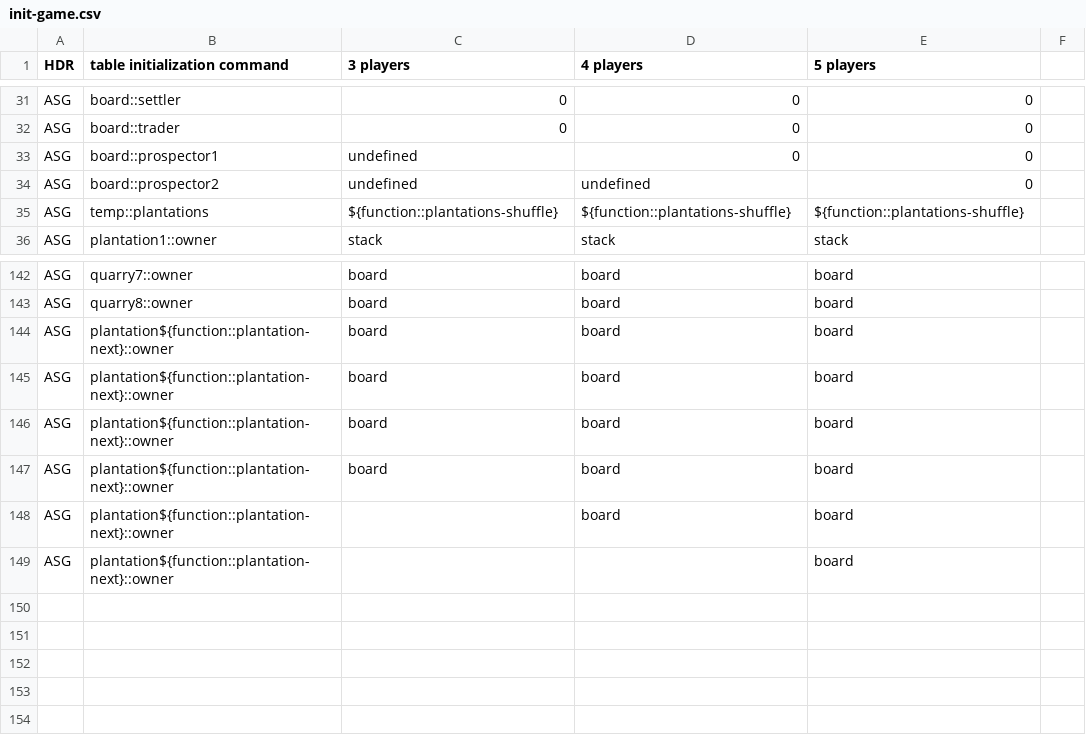
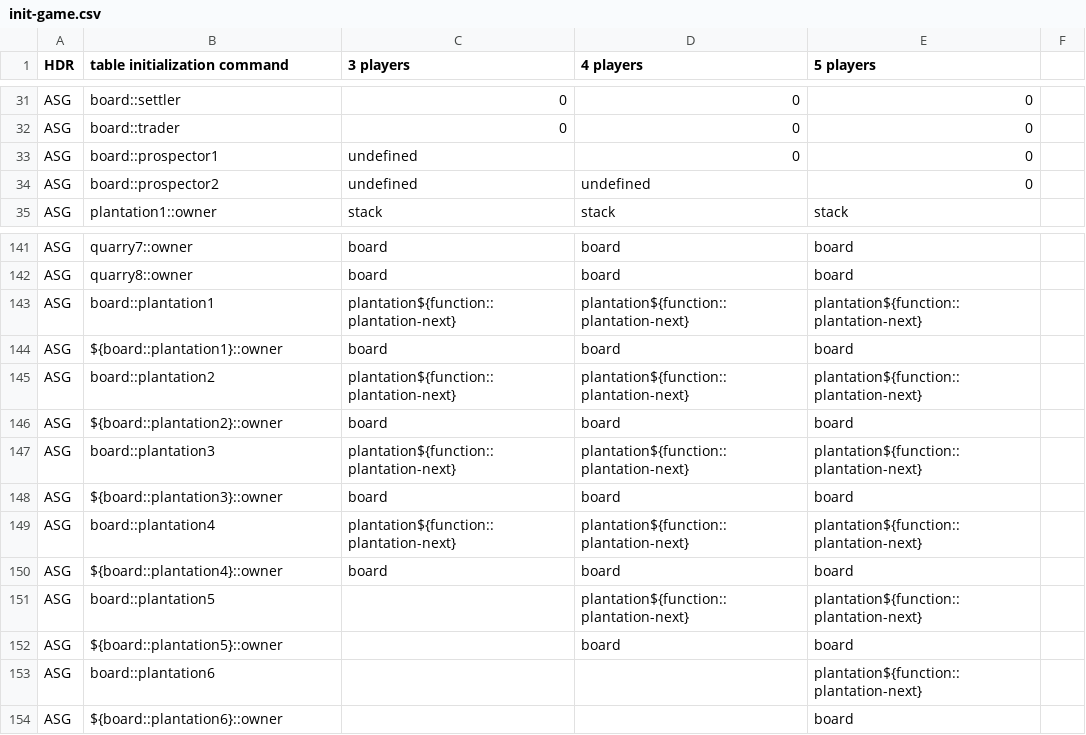
Before and after one commit to Decision-Driven-Development/puerto-rico, a CSV file: tables/commands/infra/init-game.csv, drawn as a sheet; only a part is shown, gaps mark what is left out.

Commit message:
feat(settler): moving plantations from board to drop at the end of the settler phase

```diff
--- a/tables/commands/infra/init-game.csv
+++ b/tables/commands/infra/init-game.csv
@@ -34,3 +34,2 @@ ASG;board::prospector1;undefined;0;0
 ASG;board::prospector2;undefined;undefined;0
-ASG;temp::plantations;${function::plantations-shuffle};${function::plantations-shuffle};${function::plantations-shuffle}
 ASG;plantation1::owner;stack;stack;stack
@@ -143,7 +142,13 @@ ASG;quarry7::owner;board;board;board
 ASG;quarry8::owner;board;board;board
-ASG;plantation${function::plantation-next}::owner;board;board;board
-ASG;plantation${function::plantation-next}::owner;board;board;board
-ASG;plantation${function::plantation-next}::owner;board;board;board
-ASG;plantation${function::plantation-next}::owner;board;board;board
-ASG;plantation${function::plantation-next}::owner;     ;board;board
-ASG;plantation${function::plantation-next}::owner;     ;     ;board
+ASG;board::plantation1;plantation${function::plantation-next};plantation${function::plantation-next};plantation${function::plantation-next}
+ASG;${board::plantation1}::owner;board;board;board
+ASG;board::plantation2;plantation${function::plantation-next};plantation${function::plantation-next};plantation${function::plantation-next}
+ASG;${board::plantation2}::owner;board;board;board
+ASG;board::plantation3;plantation${function::plantation-next};plantation${function::plantation-next};plantation${function::plantation-next}
+ASG;${board::plantation3}::owner;board;board;board
+ASG;board::plantation4;plantation${function::plantation-next};plantation${function::plantation-next};plantation${function::plantation-next}
+ASG;${board::plantation4}::owner;board;board;board
+ASG;board::plantation5;;plantation${function::plantation-next};plantation${function::plantation-next}
+ASG;${board::plantation5}::owner;     ;board;board
+ASG;board::plantation6;;;plantation${function::plantation-next}
+ASG;${board::plantation6}::owner;     ;     ;board
```
Also changed, not shown: tables/commands/infra/end-phase.csv, tables/commands/settler/settler-take-plantation.csv, 7 other files.
